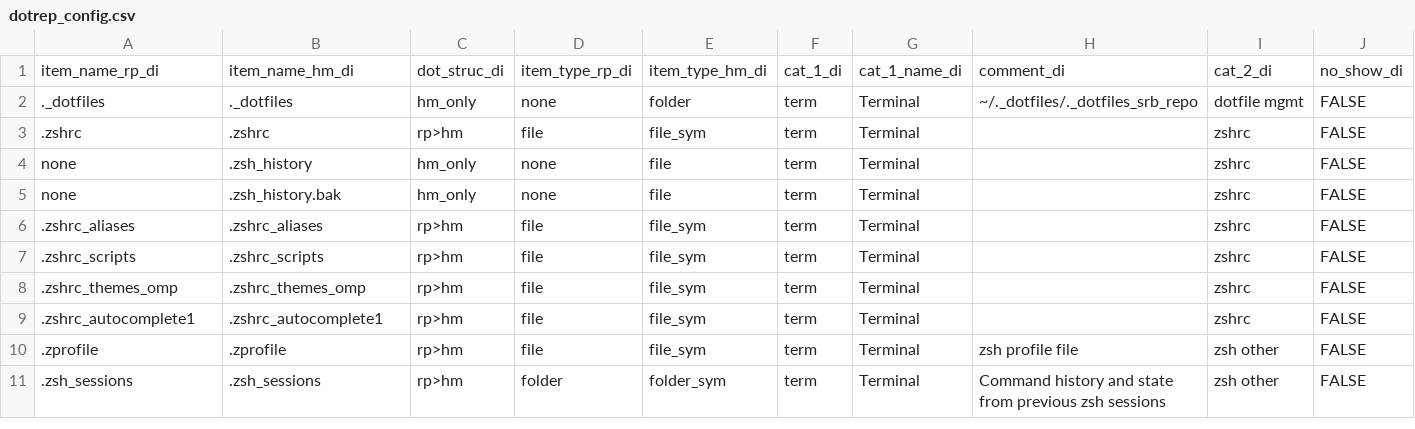
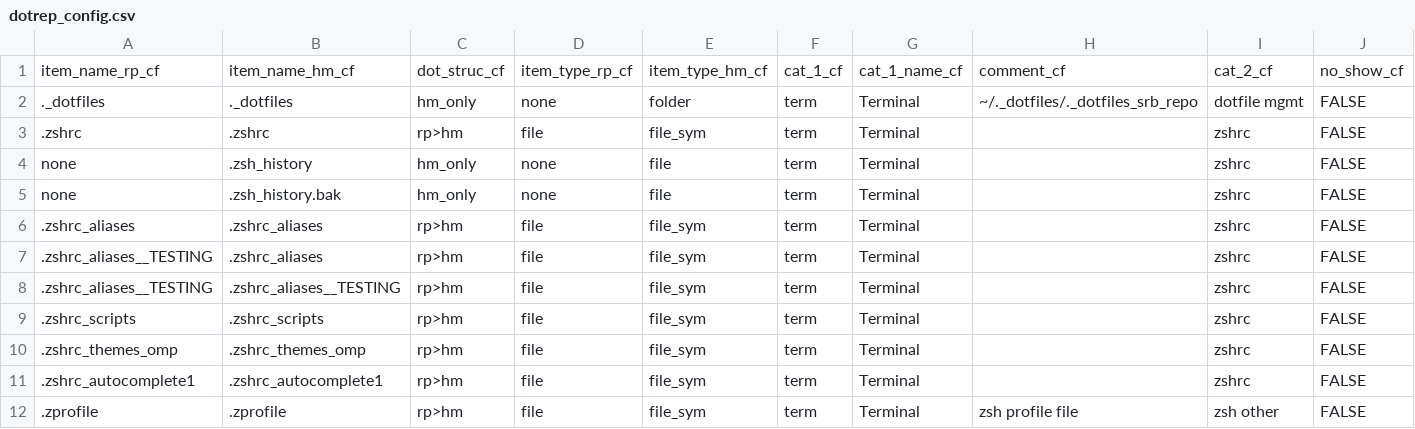
Before and after one commit to manufac-tech/mac-dot-report, a CSV file: data/dotrep_config.csv, drawn as a sheet; only a part is shown; the shorter side is filled out with more unchanged rows; removed rows and columns are numbered as before the commit, all else as after; the diff names each change by its address in the sheet, - before the commit and + after, or states it on an @@ line.

Commit message:
minor testing mods to csv

```diff
--- a/data/dotrep_config.csv
+++ b/data/dotrep_config.csv
-row 1: item_name_rp_di | item_name_hm_di | dot_struc_di | item_type_rp_di | item_type_hm_di | cat_1_di | cat_1_name_di | comment_di | cat_2_di | no_show_di
+row 1: item_name_rp_cf | item_name_hm_cf | dot_struc_cf | item_type_rp_cf | item_type_hm_cf | cat_1_cf | cat_1_name_cf | comment_cf | cat_2_cf | no_show_cf
+row 7: .zshrc_aliases__TESTING | .zshrc_aliases | rp>hm | file | file_sym | term | Terminal |  | zshrc | FALSE
+row 8: .zshrc_aliases__TESTING | .zshrc_aliases__TESTING | rp>hm | file | file_sym | term | Terminal |  | zshrc | FALSE
```
